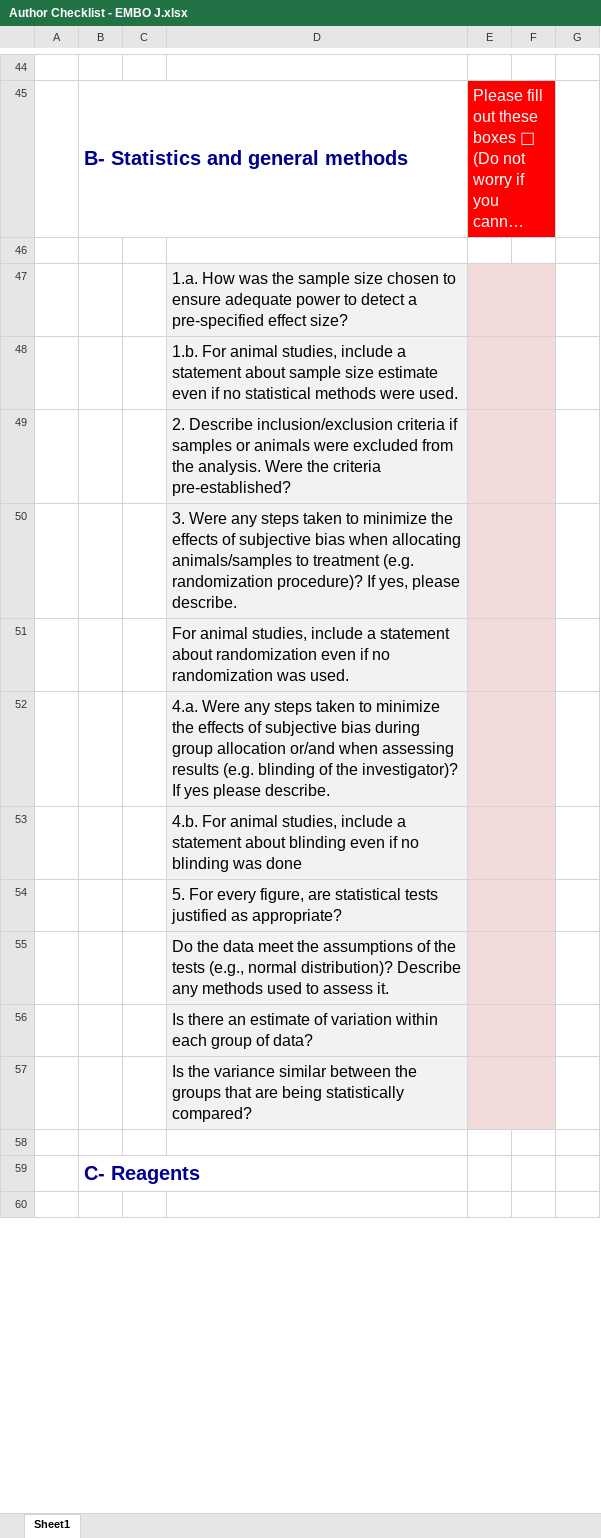
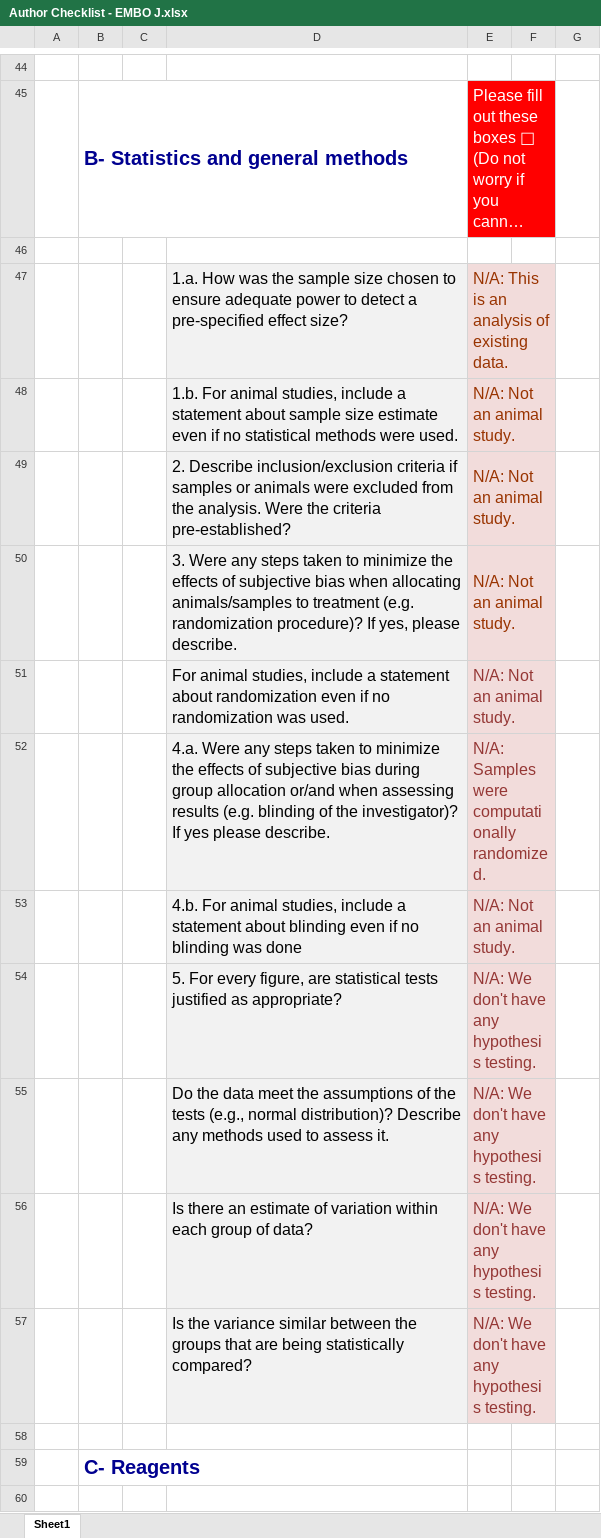
Before and after one commit to meyer-lab/systemsSerology, an Excel workbook: manuscript/Author Checklist - EMBO J.xlsx, sheet Sheet1, drawn as a sheet; only a part is shown, gaps mark what is left out; long unchanged cells end in …; values as stored, in another font and other column widths than the file's, no borders; the diff covers the shown part only; the diff names each change by its address in the sheet, - before the commit and + after, or states it on an @@ line.

```diff
--- a/manuscript/Author Checklist - EMBO J.xlsx (sheet Sheet1)
+++ b/manuscript/Author Checklist - EMBO J.xlsx (sheet Sheet1)
-E47: (empty)
+E47: N/A: This is an analysis of existing data.
-E48:E51: (empty)
+E48:E51: N/A: Not an animal study.
-E52: (empty)
+E52: N/A: Samples were computationally randomized.
-E53: (empty)
+E53: N/A: Not an animal study.
-E54:E57: (empty)
+E54:E57: N/A: We don't have any hypothesis testing.
```
Also changed, not shown: 17 edited cells elsewhere in this sheet.
